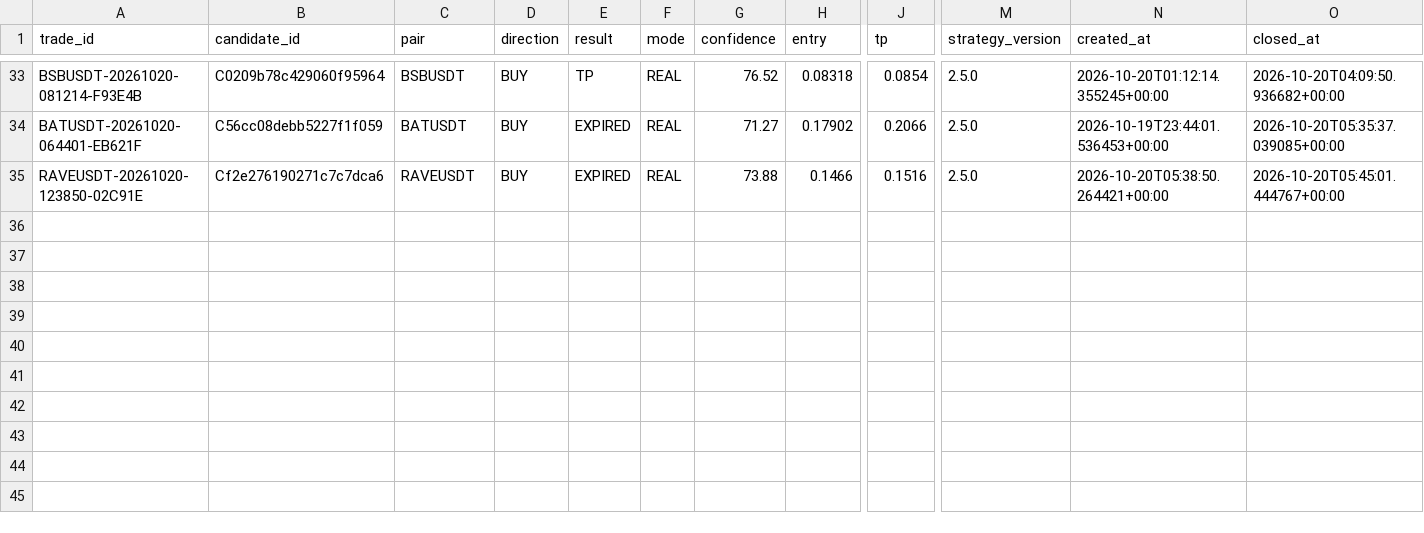
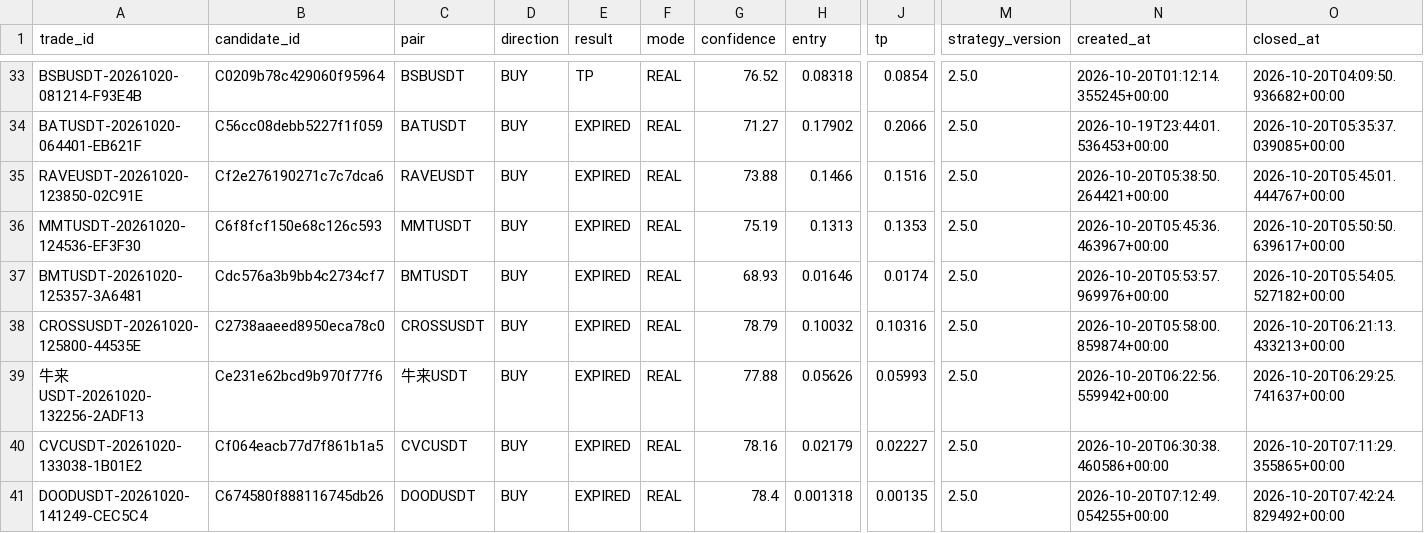
Before and after one commit to SatrioUtomo874/Trades, a CSV file: data/research/trades_dataset.csv, drawn as a sheet; only a part is shown, gaps mark what is left out; rows hold the shown columns only; the diff names each change by its address in the sheet, - before the commit and + after, or states it on an @@ line.

Commit message:
research: trades dataset

```diff
--- a/data/research/trades_dataset.csv
+++ b/data/research/trades_dataset.csv
+row 36: MMTUSDT-20261020-124536-EF3F30 | C6f8fcf150e68c126c593 | MMTUSDT | BUY | EXPIRED | REAL | 75.19 | 0.1313 | 0.1353 | 2.5.0 | 2026-10-20T05:45:36.463967+00:00 | 2026-10-20T05:50:50.639617+00:00
+row 37: BMTUSDT-20261020-125357-3A6481 | Cdc576a3b9bb4c2734cf7 | BMTUSDT | BUY | EXPIRED | REAL | 68.93 | 0.01646 | 0.0174 | 2.5.0 | 2026-10-20T05:53:57.969976+00:00 | 2026-10-20T05:54:05.527182+00:00
+row 38: CROSSUSDT-20261020-125800-44535E | C2738aaeed8950eca78c0 | CROSSUSDT | BUY | EXPIRED | REAL | 78.79 | 0.10032 | 0.10316 | 2.5.0 | 2026-10-20T05:58:00.859874+00:00 | 2026-10-20T06:21:13.433213+00:00
+row 39: 牛来USDT-20261020-132256-2ADF13 | Ce231e62bcd9b970f77f6 | 牛来USDT | BUY | EXPIRED | REAL | 77.88 | 0.05626 | 0.05993 | 2.5.0 | 2026-10-20T06:22:56.559942+00:00 | 2026-10-20T06:29:25.741637+00:00
+row 40: CVCUSDT-20261020-133038-1B01E2 | Cf064eacb77d7f861b1a5 | CVCUSDT | BUY | EXPIRED | REAL | 78.16 | 0.02179 | 0.02227 | 2.5.0 | 2026-10-20T06:30:38.460586+00:00 | 2026-10-20T07:11:29.355865+00:00
+row 41: DOODUSDT-20261020-141249-CEC5C4 | C674580f888116745db26 | DOODUSDT | BUY | EXPIRED | REAL | 78.4 | 0.001318 | 0.00135 | 2.5.0 | 2026-10-20T07:12:49.054255+00:00 | 2026-10-20T07:42:24.829492+00:00
```
